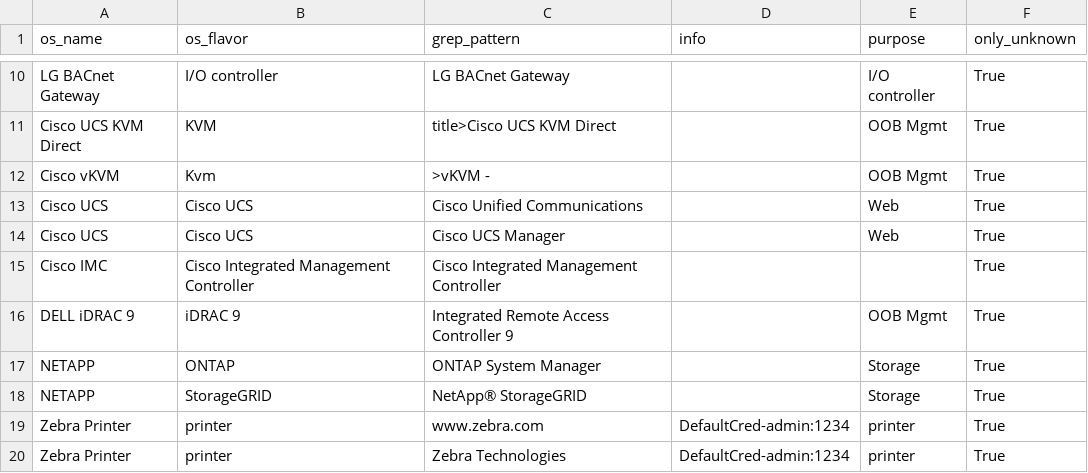
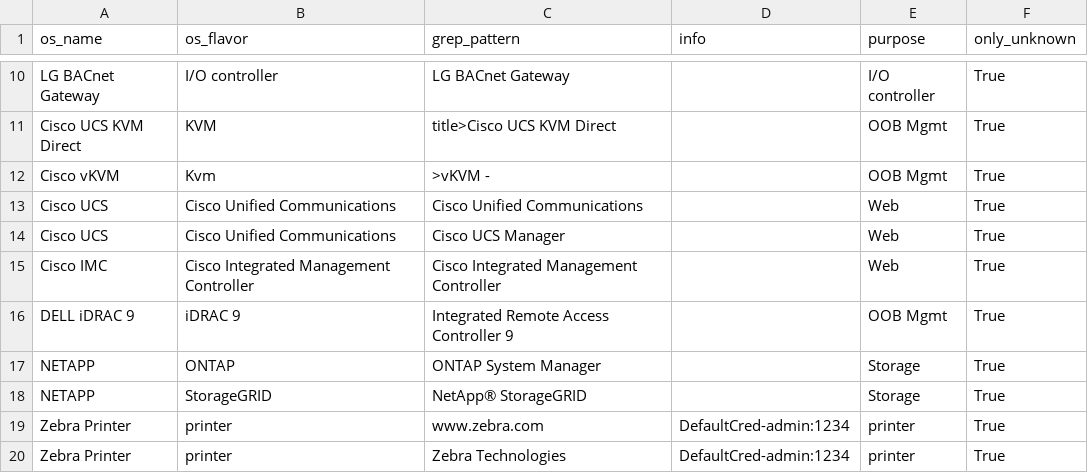
Before and after one commit to mvdevnull/sniper, a CSV file: conf/eyewitness_rules.csv, drawn as a sheet; only a part is shown, gaps mark what is left out.

Commit message:
Update eyewitness_rules.csv

```diff
--- a/conf/eyewitness_rules.csv
+++ b/conf/eyewitness_rules.csv
@@ -12,5 +12,5 @@ Cisco UCS KVM Direct,KVM,title>Cisco UCS KVM Direct,,OOB Mgmt,True
 Cisco vKVM,Kvm,>vKVM -,,OOB Mgmt,True
-Cisco UCS,Cisco UCS,Cisco Unified Communications,,Web,True
-Cisco UCS,Cisco UCS,Cisco UCS Manager,,Web,True
-Cisco IMC,Cisco Integrated Management Controller,Cisco Integrated Management Controller,,,True
+Cisco UCS,Cisco Unified Communications,Cisco Unified Communications,,Web,True
+Cisco UCS,Cisco Unified Communications,Cisco UCS Manager,,Web,True
+Cisco IMC,Cisco Integrated Management Controller,Cisco Integrated Management Controller,,Web,True
 DELL iDRAC 9,iDRAC 9,Integrated Remote Access Controller 9,,OOB Mgmt,True
```
